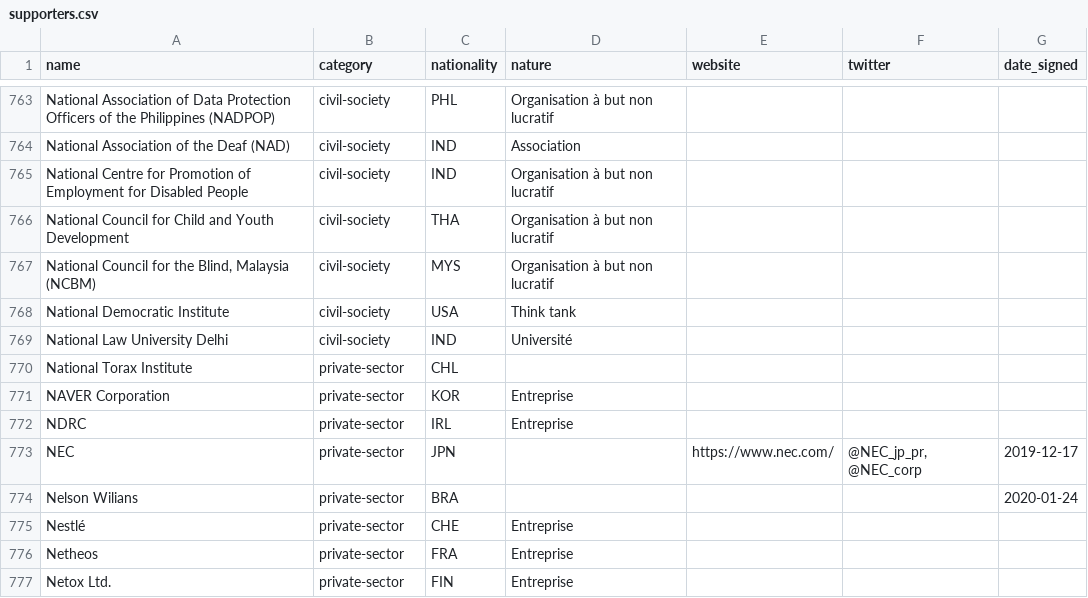
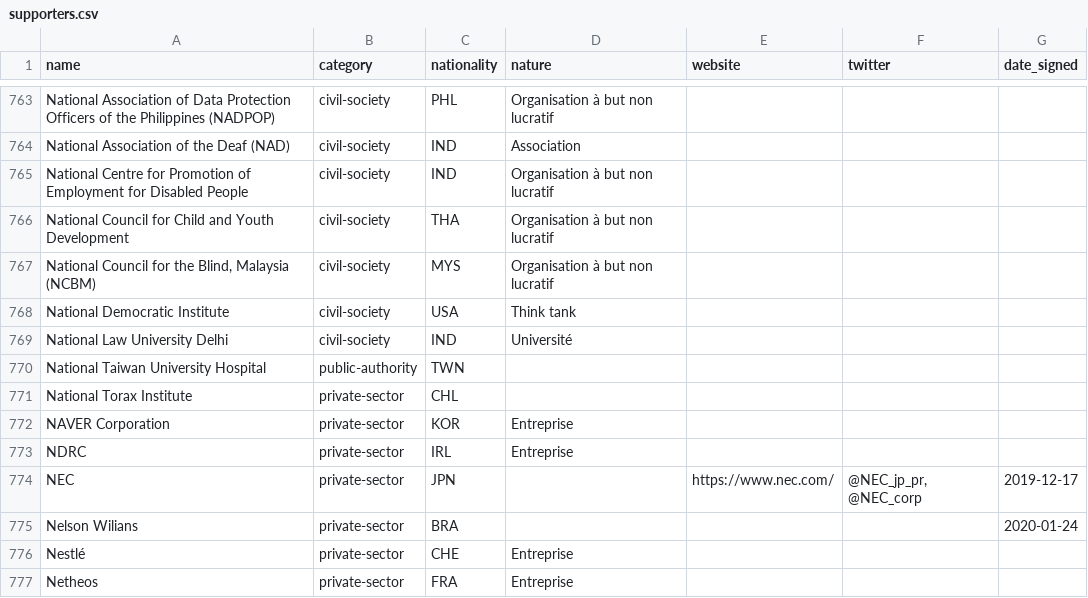
Before and after one commit to ambanum/ParisCall, a CSV file: supporters.csv, drawn as a sheet; only a part is shown, gaps mark what is left out; the shorter side is filled out with more unchanged rows; the diff names each change by its address in the sheet, - before the commit and + after, or states it on an @@ line.

Commit message:
Create national_taiwan_university_hospital-public-authority-TWN.md [skip ci]

```diff
--- a/supporters.csv
+++ b/supporters.csv
+row 770: National Taiwan University Hospital | public-authority | TWN
```
Also changed, not shown: 8 other files.
